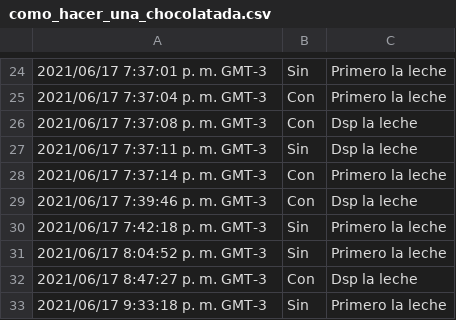
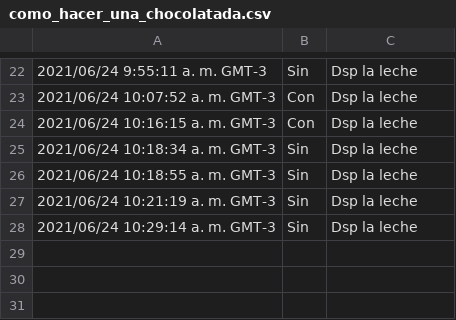
Before and after one commit to GianFrancoMoggia/Taller_Soporte_Informatico_2021, a CSV file: EjerciciosPython/como_hacer_una_chocolatada.csv, drawn as a sheet; only a part is shown, gaps mark what is left out; the diff covers the shown part only.

```diff
--- a/EjerciciosPython/como_hacer_una_chocolatada.csv
+++ b/EjerciciosPython/como_hacer_una_chocolatada.csv
@@ -24,10 +22,7 @@
-"2021/06/17 7:37:01 p. m. GMT-3","Sin","Primero la leche"
-"2021/06/17 7:37:04 p. m. GMT-3","Con","Primero la leche"
-"2021/06/17 7:37:08 p. m. GMT-3","Con","Dsp la leche"
-"2021/06/17 7:37:11 p. m. GMT-3","Sin","Dsp la leche"
-"2021/06/17 7:37:14 p. m. GMT-3","Con","Primero la leche"
-"2021/06/17 7:39:46 p. m. GMT-3","Con","Dsp la leche"
-"2021/06/17 7:42:18 p. m. GMT-3","Sin","Primero la leche"
-"2021/06/17 8:04:52 p. m. GMT-3","Sin","Primero la leche"
-"2021/06/17 8:47:27 p. m. GMT-3","Con","Dsp la leche"
-"2021/06/17 9:33:18 p. m. GMT-3","Sin","Primero la leche"
+"2021/06/24 9:55:11 a. m. GMT-3","Sin","Dsp la leche"
+"2021/06/24 10:07:52 a. m. GMT-3","Con","Dsp la leche"
+"2021/06/24 10:16:15 a. m. GMT-3","Con","Dsp la leche"
+"2021/06/24 10:18:34 a. m. GMT-3","Sin","Dsp la leche"
+"2021/06/24 10:18:55 a. m. GMT-3","Sin","Dsp la leche"
+"2021/06/24 10:21:19 a. m. GMT-3","Sin","Dsp la leche"
+"2021/06/24 10:29:14 a. m. GMT-3","Sin","Dsp la leche"
```
Also changed, not shown: 7 added rows, 9 removed rows and 15 edited cells elsewhere in this file.
